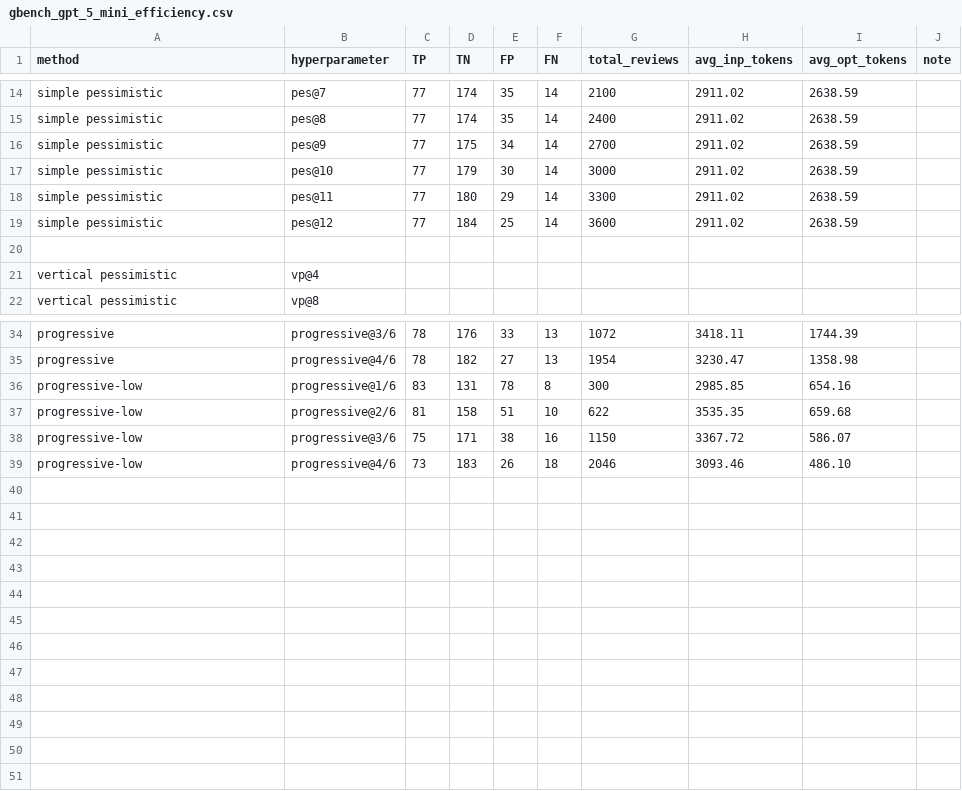
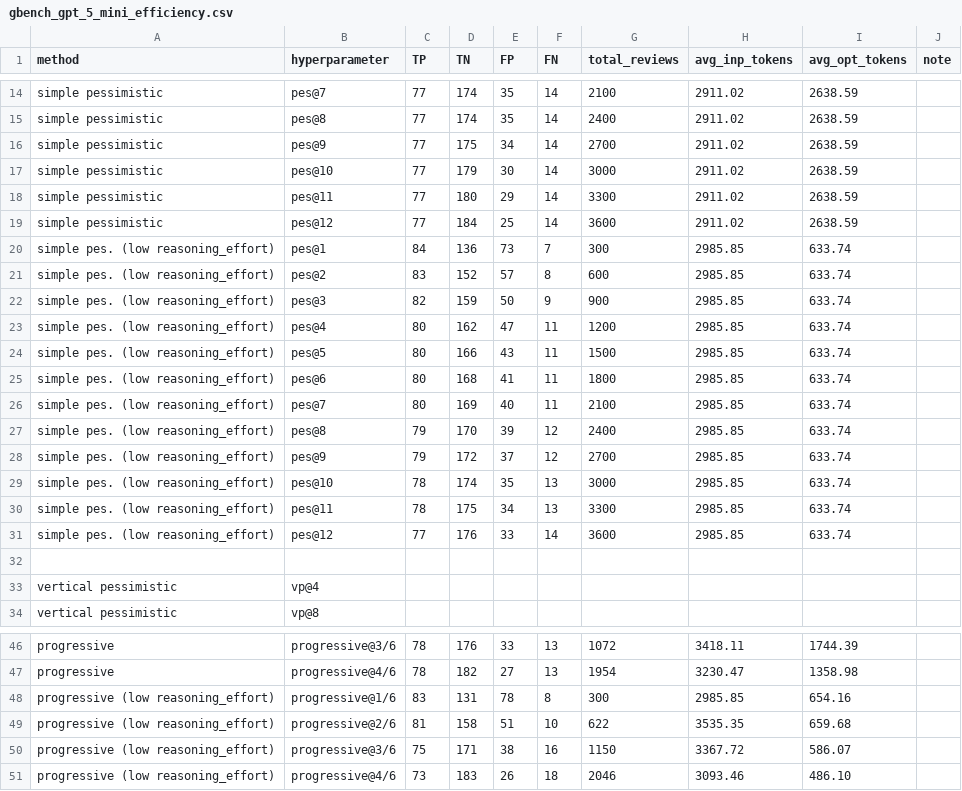
Before and after one commit to Carlos-Mero/rprover, a CSV file: gbench_gpt_5_mini_efficiency.csv, drawn as a sheet; only a part is shown, gaps mark what is left out.

```diff
--- a/gbench_gpt_5_mini_efficiency.csv
+++ b/gbench_gpt_5_mini_efficiency.csv
@@ -19,2 +19,14 @@ simple pessimistic,pes@11,77,180,29,14,3300,2911.02,2638.59
 simple pessimistic,pes@12,77,184,25,14,3600,2911.02,2638.59
+simple pes. (low reasoning_effort),pes@1,84,136,73,7,300,2985.85,633.74
+simple pes. (low reasoning_effort),pes@2,83,152,57,8,600,2985.85,633.74
+simple pes. (low reasoning_effort),pes@3,82,159,50,9,900,2985.85,633.74
+simple pes. (low reasoning_effort),pes@4,80,162,47,11,1200,2985.85,633.74
+simple pes. (low reasoning_effort),pes@5,80,166,43,11,1500,2985.85,633.74
+simple pes. (low reasoning_effort),pes@6,80,168,41,11,1800,2985.85,633.74
+simple pes. (low reasoning_effort),pes@7,80,169,40,11,2100,2985.85,633.74
+simple pes. (low reasoning_effort),pes@8,79,170,39,12,2400,2985.85,633.74
+simple pes. (low reasoning_effort),pes@9,79,172,37,12,2700,2985.85,633.74
+simple pes. (low reasoning_effort),pes@10,78,174,35,13,3000,2985.85,633.74
+simple pes. (low reasoning_effort),pes@11,78,175,34,13,3300,2985.85,633.74
+simple pes. (low reasoning_effort),pes@12,77,176,33,14,3600,2985.85,633.74
 
@@ -35,5 +47,5 @@ progressive, progressive@3/6,78,176,33,13,1072,3418.11,1744.39
 progressive, progressive@4/6,78,182,27,13,1954,3230.47,1358.98
-progressive-low, progressive@1/6,83,131,78,8,300,2985.85,654.16
-progressive-low, progressive@2/6,81,158,51,10,622,3535.35,659.68
-progressive-low, progressive@3/6,75,171,38,16,1150,3367.72,586.07
-progressive-low, progressive@4/6,73,183,26,18,2046,3093.46,486.10
+progressive (low reasoning_effort), progressive@1/6,83,131,78,8,300,2985.85,654.16
+progressive (low reasoning_effort), progressive@2/6,81,158,51,10,622,3535.35,659.68
+progressive (low reasoning_effort), progressive@3/6,75,171,38,16,1150,3367.72,586.07
+progressive (low reasoning_effort), progressive@4/6,73,183,26,18,2046,3093.46,486.10
```
Also changed, not shown: 2 other files.
